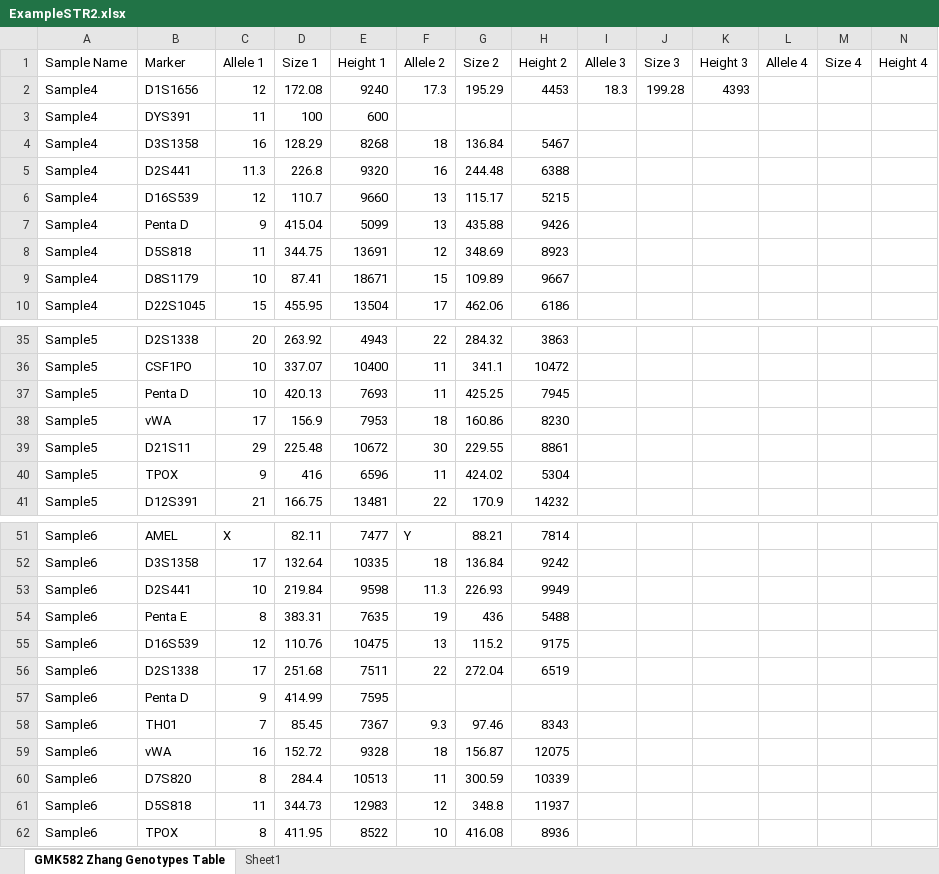
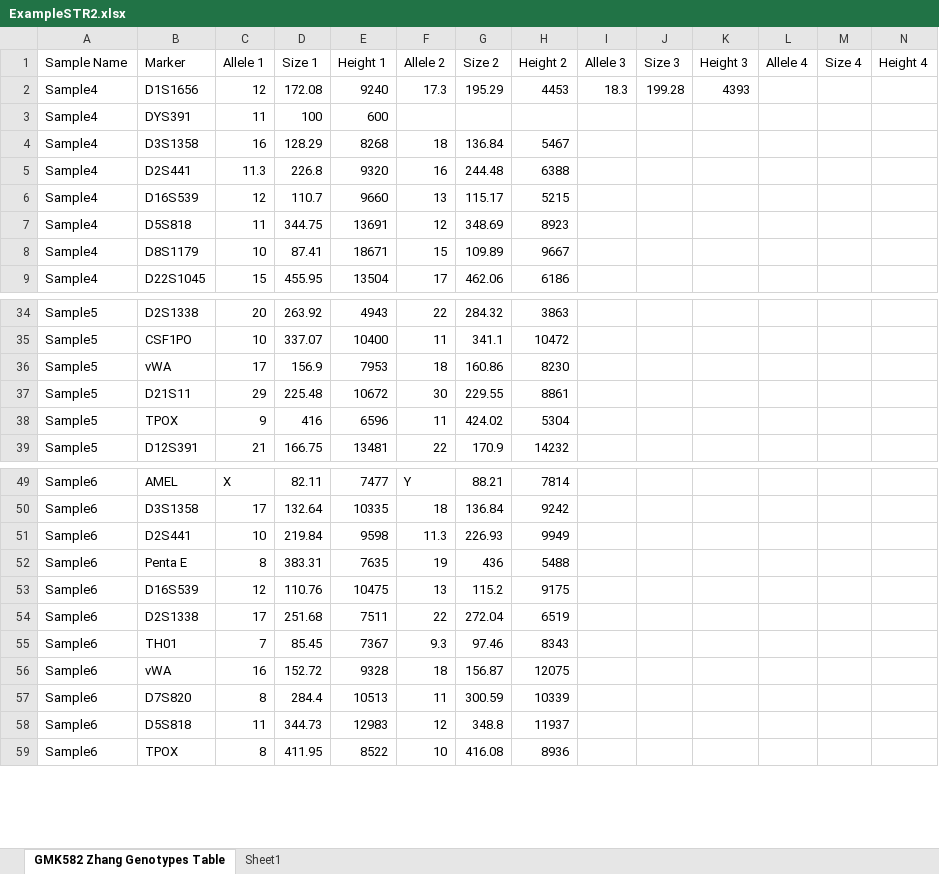
Before and after one commit to j-andrews7/STRprofiler, an Excel workbook: ExampleSTR2.xlsx, sheet GMK582 Zhang Genotypes Table, drawn as a sheet; only a part is shown, gaps mark what is left out; values as stored, in another font and other column widths than the file's, no borders; rows hold the shown columns only; the diff names each change by its address in the sheet, - before the commit and + after, or states it on an @@ line.

```diff
--- a/ExampleSTR2.xlsx (sheet GMK582 Zhang Genotypes Table)
+++ b/ExampleSTR2.xlsx (sheet GMK582 Zhang Genotypes Table)
-row 7: Sample4 | Penta D | 9 | 415.04 | 5099 | 13 | 435.88 | 9426
-row 37: Sample5 | Penta D | 10 | 420.13 | 7693 | 11 | 425.25 | 7945
-row 57: Sample6 | Penta D | 9 | 414.99 | 7595
```
Also changed, not shown: ExampleSTR.xlsx, 2 other files.
